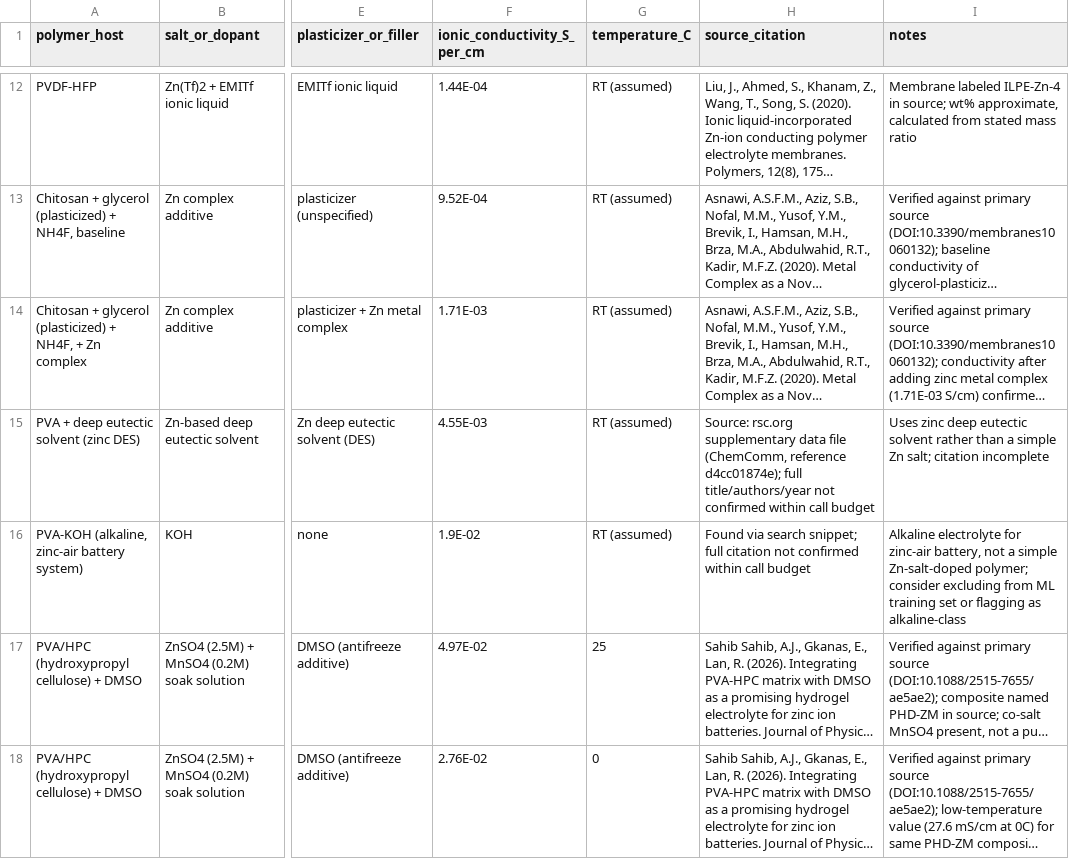
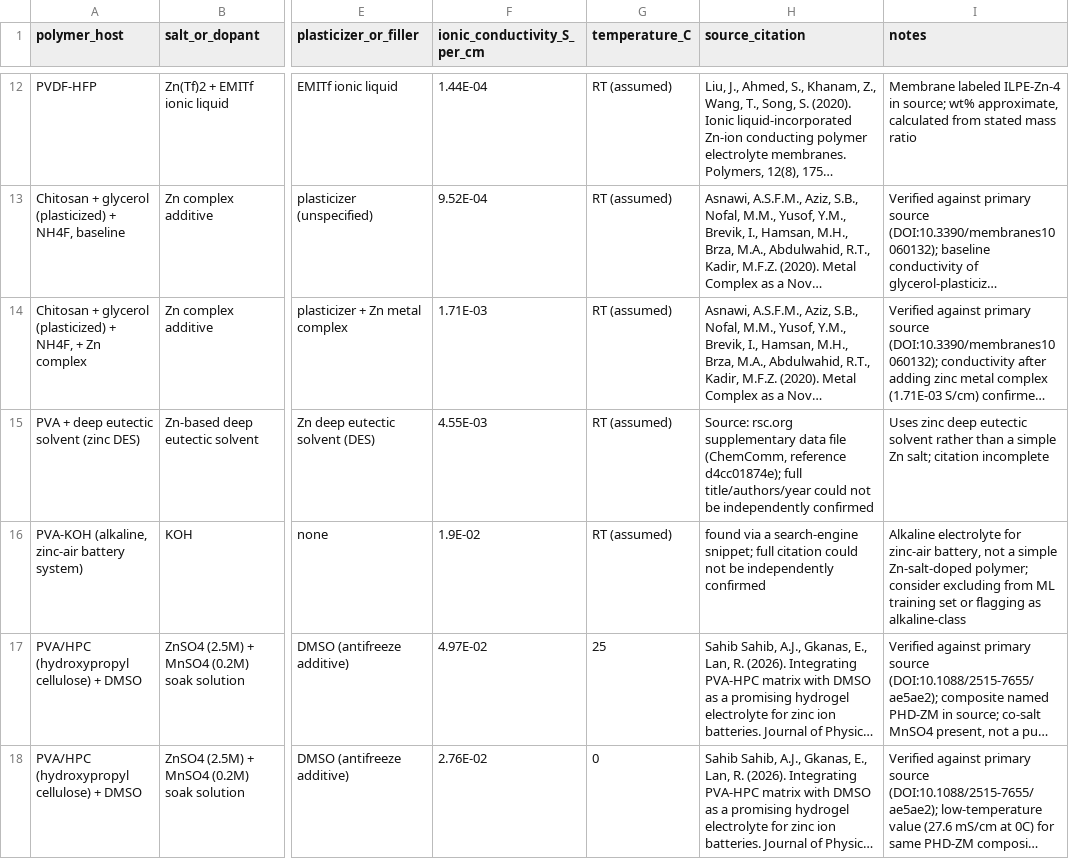
Before and after one commit to meghanadhdokku-spec/multivalent-polymer-electrolyte-ml, a CSV file: data/multivalent_literature_extract_merged_v3.csv, drawn as a sheet; only a part is shown, gaps mark what is left out; long unchanged cells end in …; the diff covers the shown part only; the diff names each change by its address in the sheet, - before the commit and + after, or states it on an @@ line.

```diff
--- a/data/multivalent_literature_extract_merged_v3.csv
+++ b/data/multivalent_literature_extract_merged_v3.csv
-H15 (source_citation): …full title/authors/year not confirmed within call budget
+H15 (source_citation): …full title/authors/year could not be independently confirmed
-H16 (source_citation): Found via search snippet; full citation not confirmed within call budget
+H16 (source_citation): found via a search-engine snippet; full citation could not be independently confirmed
```
Also changed, not shown: 61 edited cells elsewhere in this file, data/multivalent_features_v2.csv, 4 other files.
